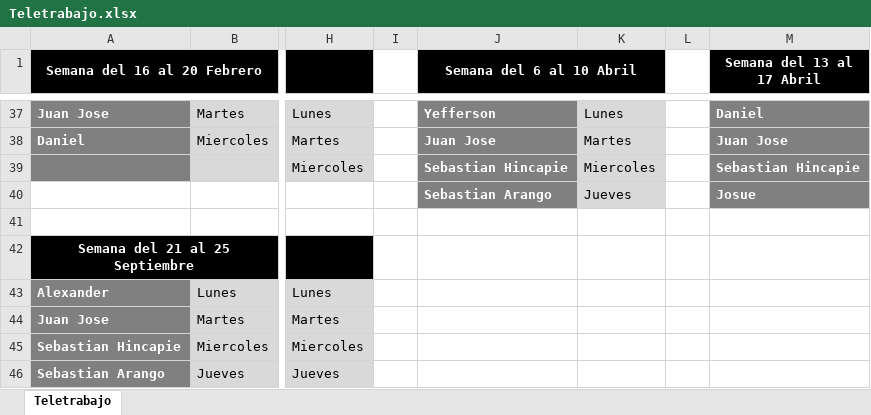
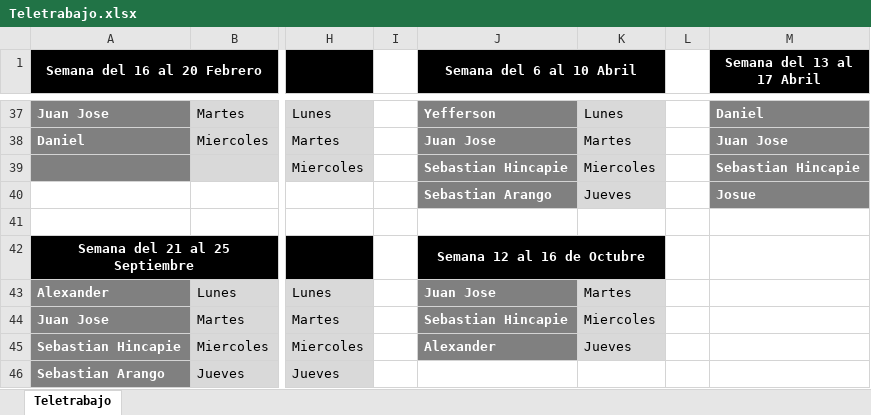
Before and after one commit to VirtualSoft026/riesgovirtualsoft, an Excel workbook: Teletrabajo/Teletrabajo.xlsx, sheet Teletrabajo, drawn as a sheet; only a part is shown, gaps mark what is left out; values as stored, in another font and other column widths than the file's, no borders; the diff names each change by its address in the sheet, - before the commit and + after, or states it on an @@ line.

Commit message:
Add files via upload

```diff
--- a/Teletrabajo/Teletrabajo.xlsx (sheet Teletrabajo)
+++ b/Teletrabajo/Teletrabajo.xlsx (sheet Teletrabajo)
-J42 (Semana del 6 al 10 Abril): (empty)
+J42 (Semana del 6 al 10 Abril): Semana 12 al 16 de Octubre
-J42:K42 fill: none
+J42:K42 fill: #000000
+J42:K42 merged
-J43 (Semana del 6 al 10 Abril): (empty)
+J43 (Semana del 6 al 10 Abril): Juan Jose
-J43:J45 fill: none
+J43:J45 fill: #808080
-K43: (empty)
+K43: Martes
-K43:K45 fill: none
+K43:K45 fill: #D9D9D9
-J44 (Semana del 6 al 10 Abril): (empty)
+J44 (Semana del 6 al 10 Abril): Sebastian Hincapie
-K44: (empty)
+K44: Miercoles
-J45 (Semana del 6 al 10 Abril): (empty)
+J45 (Semana del 6 al 10 Abril): Alexander
-K45: (empty)
+K45: Jueves
```
